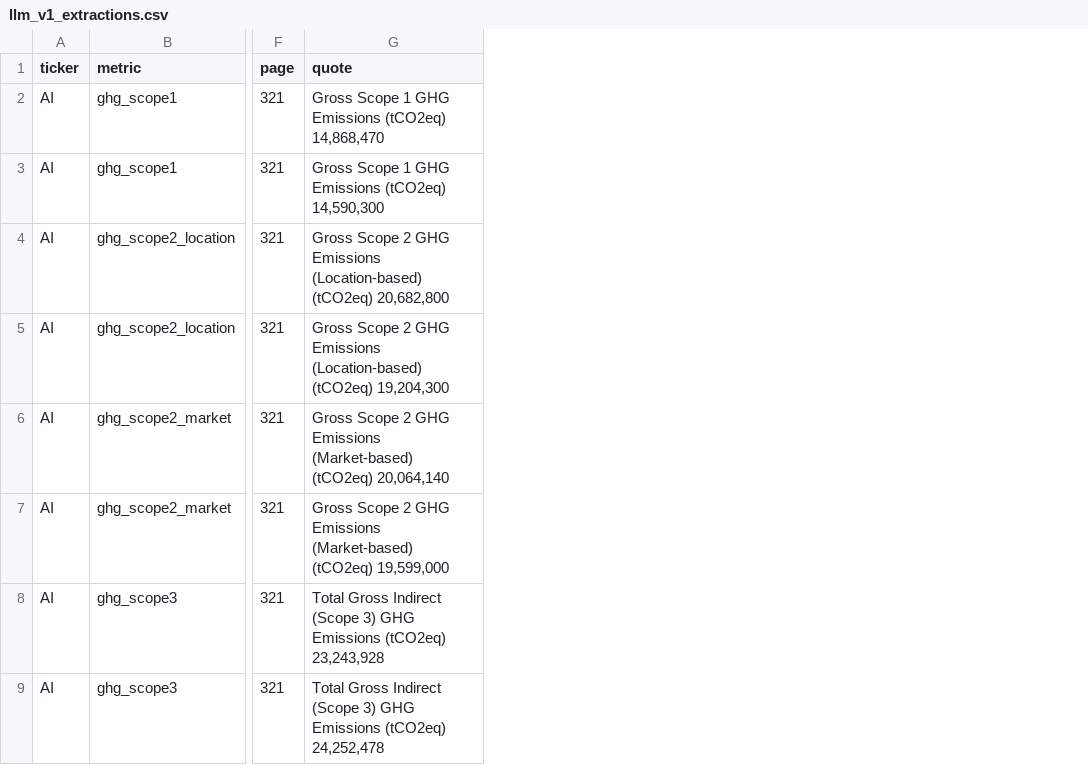
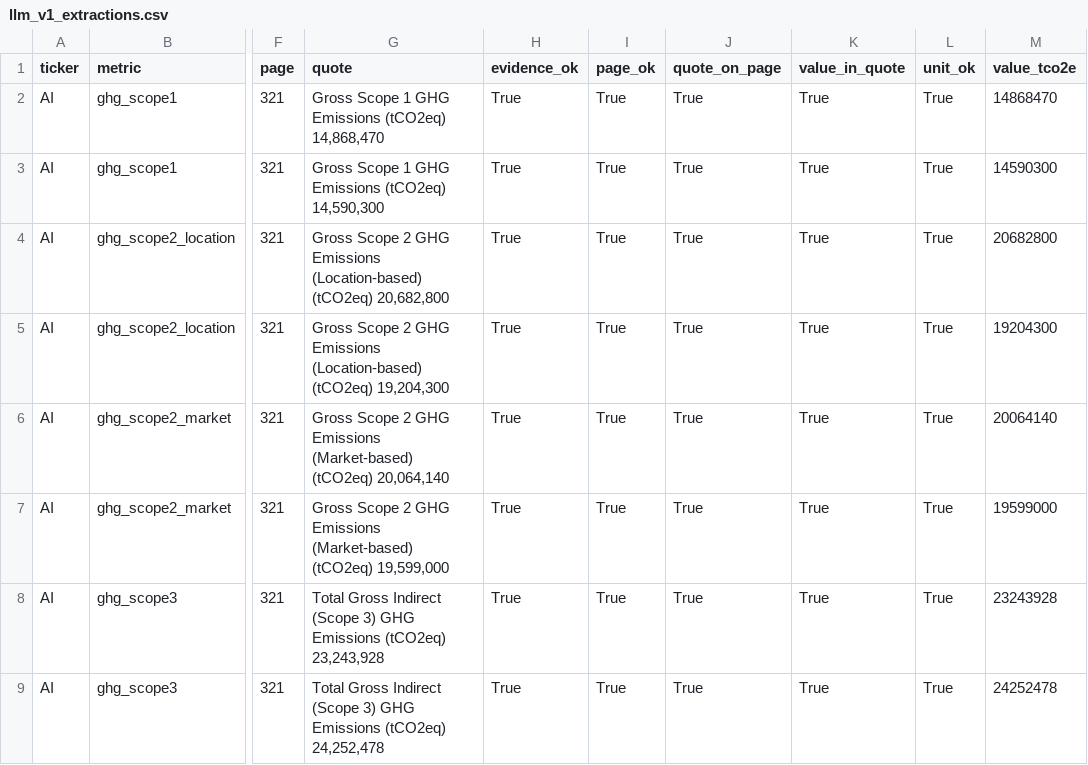
Before and after one commit to shanmukhareddie/ESG_Lens, a CSV file: data/processed/llm_v1_extractions.csv, drawn as a sheet; only a part is shown, gaps mark what is left out; the diff names each change by its address in the sheet, - before the commit and + after, or states it on an @@ line.

Commit message:
Add held-out test set, extractor merge, portfolio metrics and dashboard
- Test labels for Schneider, Saint-Gobain, Kering and SNCF; scored before and after fixes
- Merge rules and LLM output with evidence and accounting checks, plus a review queue
- Fix three-group French figures and bare "t" units found on the test set
- PAI 1-3, WACI and coverage with EVIC from debt and minority interest
- Streamlit dashboard linking each figure to its report page
- Feature table and model skeleton for gap estimates; Dockerfile
- One output file per extractor; removed duplicate and unused CSVs

```diff
--- a/data/processed/llm_v1_extractions.csv
+++ b/data/processed/llm_v1_extractions.csv
+column H (evidence_ok), rows 2-9: all True
+column I (page_ok), rows 2-9: all True
+column J (quote_on_page), rows 2-9: all True
+column K (value_in_quote), rows 2-9: all True
+column L (unit_ok), rows 2-9: all True
+column M (value_tco2e), rows 2-9: 14868470 | 14590300 | 20682800 | 19204300 | 20064140 | 19599000 | 23243928 | 24252478
```
Also changed, not shown: data/companies.csv, data/processed/evaluation.csv, 39 other files.
